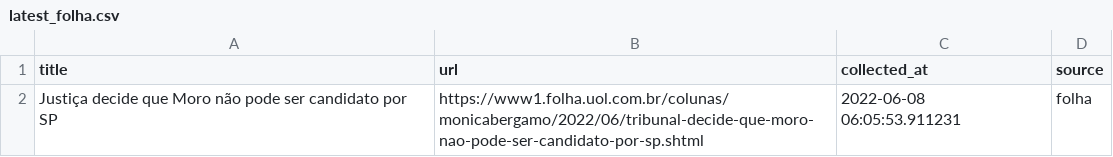
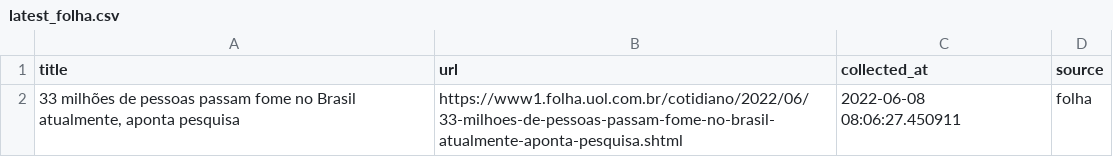
Before and after one commit to leodiegues/lidebot, a CSV file: data/latest_folha.csv, drawn as a sheet.

```diff
--- a/data/latest_folha.csv
+++ b/data/latest_folha.csv
@@ -1,2 +1,2 @@
 title,url,collected_at,source
-Justiça decide que Moro não pode ser candidato por SP,https://www1.folha.uol.com.br/colunas/monicabergamo/2022/06/tribunal-decide-que-moro-nao-pode-ser-candidato-por-sp.shtml,2022-06-08 06:05:53.911231,folha
+"33 milhões de pessoas passam fome no Brasil atualmente, aponta pesquisa",https://www1.folha.uol.com.br/cotidiano/2022/06/33-milhoes-de-pessoas-passam-fome-no-brasil-atualmente-aponta-pesquisa.shtml,2022-06-08 08:06:27.450911,folha
```
Also changed, not shown: data/latest_estadao.csv, data/latest_g1.csv, 4 other files.
